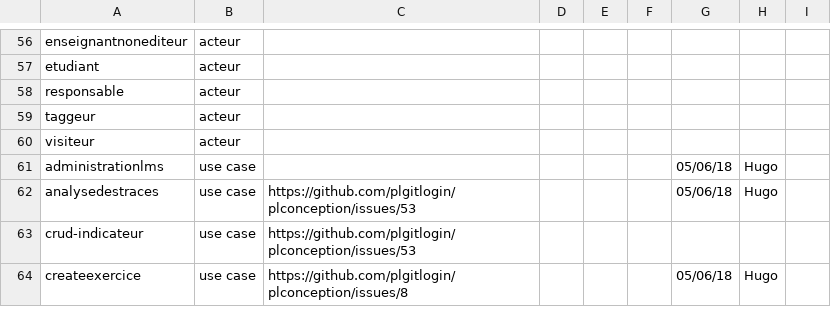
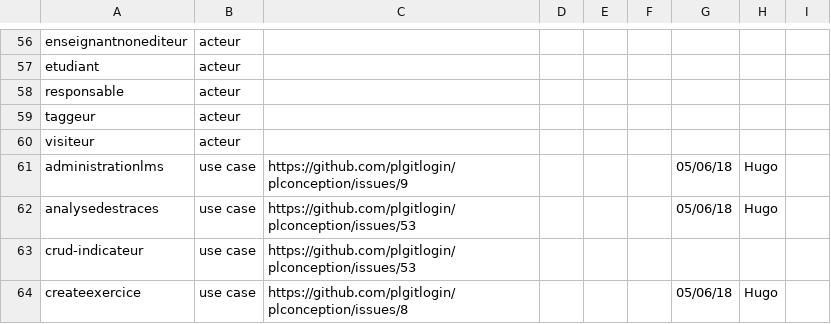
Before and after one commit to PremierLangage/plconception, a CSV file: validation.csv, drawn as a sheet; only a part is shown, gaps mark what is left out.

Commit message:
adding link Issue

```diff
--- a/validation.csv
+++ b/validation.csv
@@ -60,3 +60,3 @@ taggeur,acteur,,,,,,,
 visiteur,acteur,,,,,,,
-administrationlms,use case,,,,,05/06/18,Hugo,
+administrationlms,use case,https://github.com/plgitlogin/plconception/issues/9,,,,05/06/18,Hugo,
 analysedestraces,use case,https://github.com/plgitlogin/plconception/issues/53,,,,05/06/18,Hugo,
```
